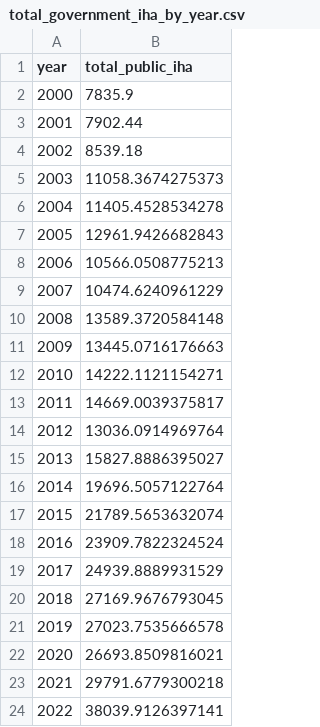
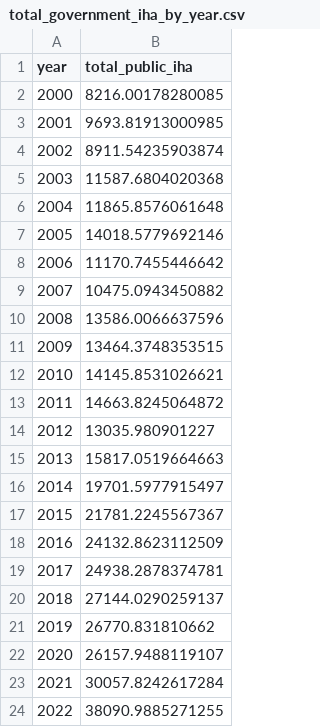
Before and after one commit to devinit/gha_automation, a CSV file: IHA/output/total_government_iha_by_year.csv, drawn as a sheet.

```diff
--- a/IHA/output/total_government_iha_by_year.csv
+++ b/IHA/output/total_government_iha_by_year.csv
@@ -1,24 +1,24 @@
 year,total_public_iha
-2000,7835.9
-2001,7902.44
-2002,8539.18
-2003,11058.3674275373
-2004,11405.4528534278
-2005,12961.9426682843
-2006,10566.0508775213
-2007,10474.6240961229
-2008,13589.3720584148
-2009,13445.0716176663
-2010,14222.1121154271
-2011,14669.0039375817
-2012,13036.0914969764
-2013,15827.8886395027
-2014,19696.5057122764
-2015,21789.5653632074
-2016,23909.7822324524
-2017,24939.8889931529
-2018,27169.9676793045
-2019,27023.7535666578
-2020,26693.8509816021
-2021,29791.6779300218
-2022,38039.9126397141
+2000,8216.00178280085
+2001,9693.81913000985
+2002,8911.54235903874
+2003,11587.6804020368
+2004,11865.8576061648
+2005,14018.5779692146
+2006,11170.7455446642
+2007,10475.0943450882
+2008,13586.0066637596
+2009,13464.3748353515
+2010,14145.8531026621
+2011,14663.8245064872
+2012,13035.980901227
+2013,15817.0519664663
+2014,19701.5977915497
+2015,21781.2245567367
+2016,24132.8623112509
+2017,24938.2878374781
+2018,27144.0290259137
+2019,26770.831810662
+2020,26157.9488119107
+2021,30057.8242617284
+2022,38090.9885271255
```
Also changed, not shown: 7 other files.
